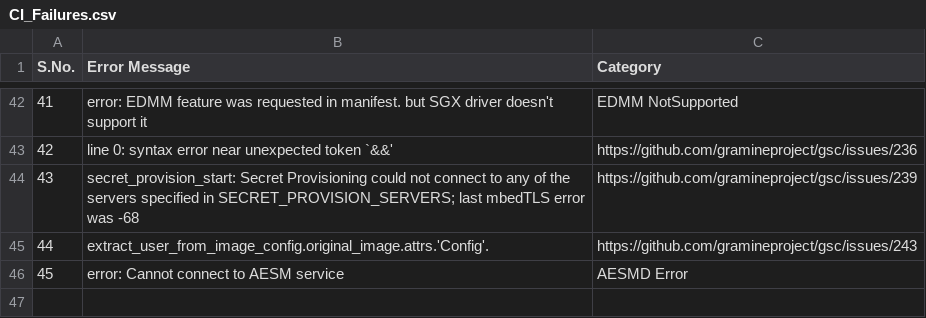
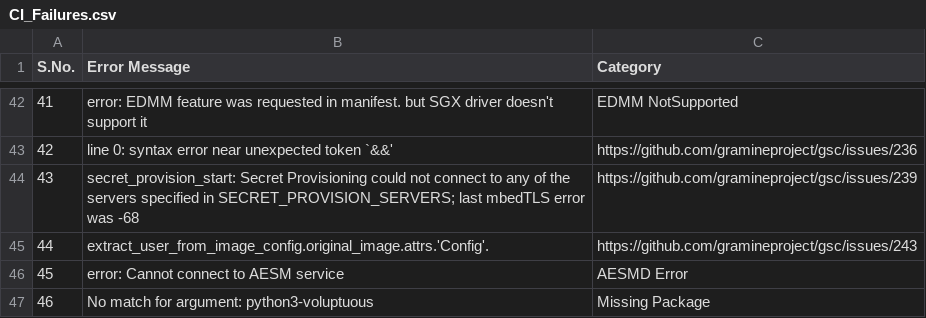
Before and after one commit to davidtian888/gramine_ci_report, a CSV file: data/CI_Failures.csv, drawn as a sheet; only a part is shown, gaps mark what is left out.

```diff
--- a/data/CI_Failures.csv
+++ b/data/CI_Failures.csv
@@ -46 +46,2 @@
 45,error: Cannot connect to AESM service,AESMD Error
+46,No match for argument: python3-voluptuous,Missing Package
```
Also changed, not shown: data/Gramine_Failures.csv.
